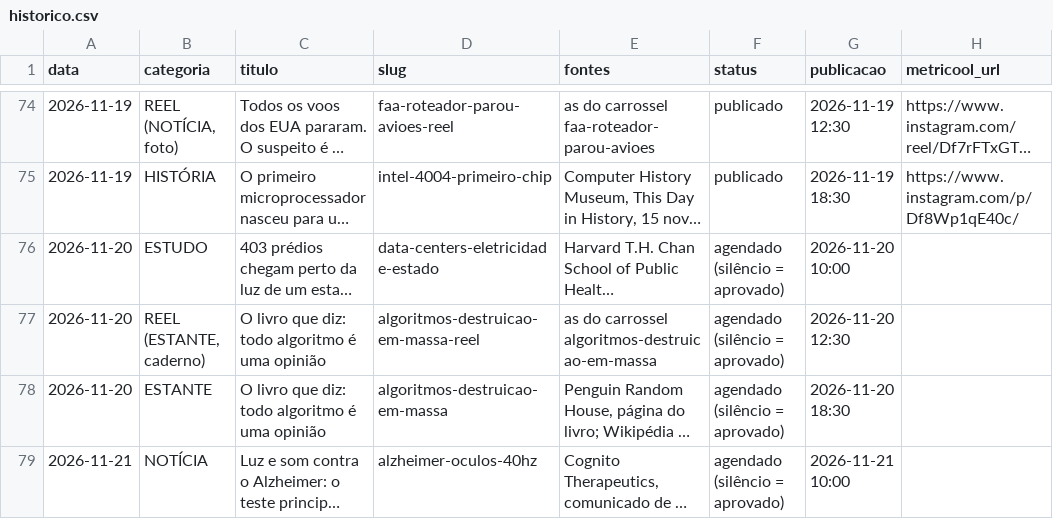
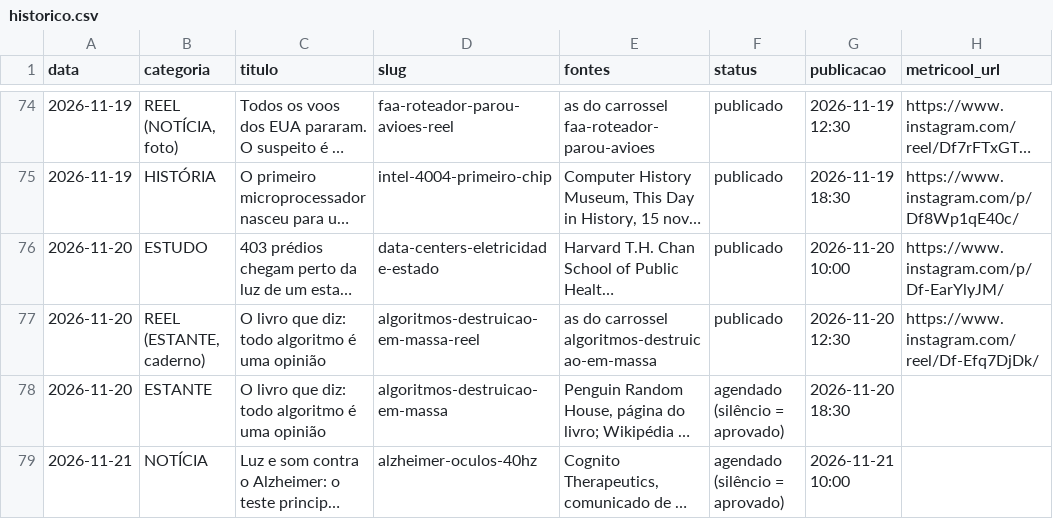
Before and after one commit to pedrofavero/techroombr-posts, a CSV file: posts/historico.csv, drawn as a sheet; only a part is shown, gaps mark what is left out; long unchanged cells end in …; the diff names each change by its address in the sheet, - before the commit and + after, or states it on an @@ line.

```diff
--- a/posts/historico.csv
+++ b/posts/historico.csv
-F76:F77 (status): agendado (silêncio = aprovado)
+F76:F77 (status): publicado
-H76 (metricool_url): (empty)
+H76 (metricool_url): https://www.instagram.com/p/Df-EarYlyJM/
-H77 (metricool_url): (empty)
+H77 (metricool_url): https://www.instagram.com/reel/Df-Efq7DjDk/
```
Also changed, not shown: 4 other files.
